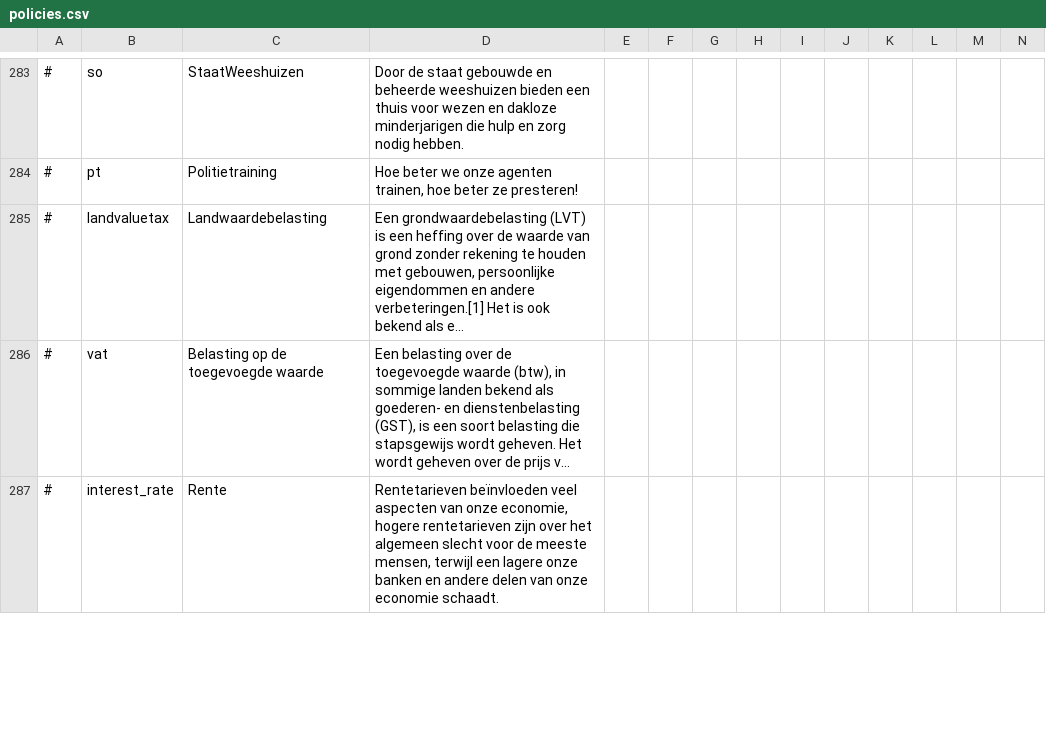
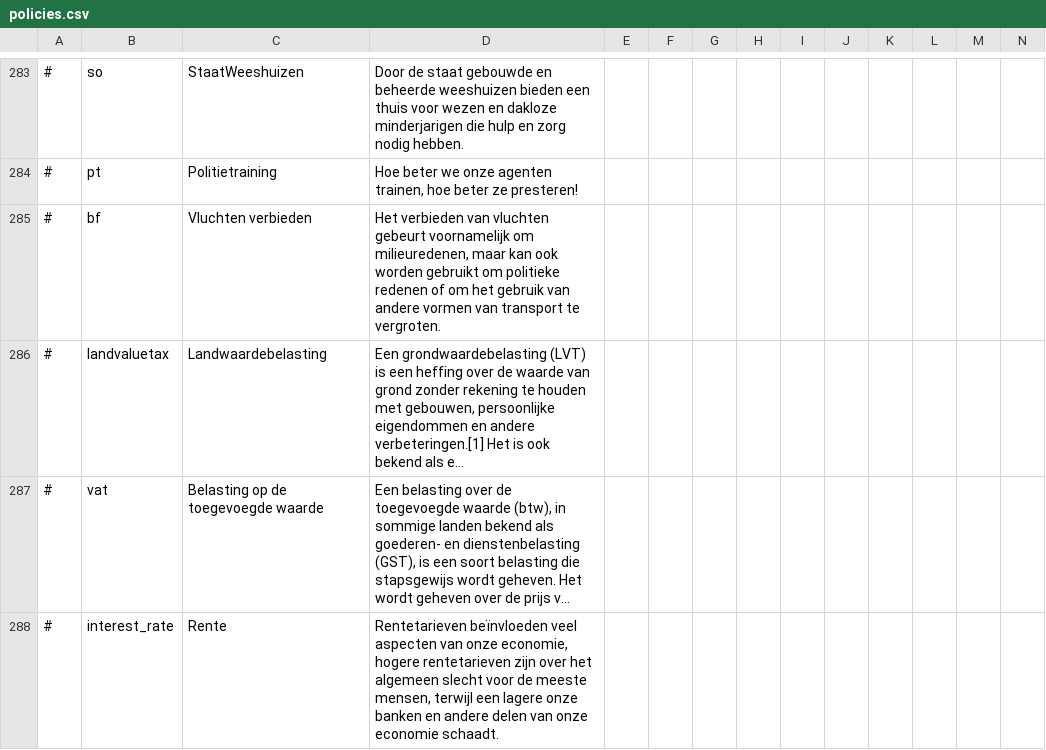
Before and after one commit to AdeptusFreemanicus/D4-Overhaul-Expansion, a CSV file: translations/Dutch/policies.csv, drawn as a sheet; only a part is shown, gaps mark what is left out; long unchanged cells end in …; rows hold the shown columns only; the diff covers the shown part only; the diff names each change by its address in the sheet, - before the commit and + after, or states it on an @@ line.

Commit message:
1.26.3 Hotfix

```diff
--- a/translations/Dutch/policies.csv
+++ b/translations/Dutch/policies.csv
+row 285: # | bf | Vluchten verbieden | Het verbieden van vluchten gebeurt voornamelijk om milieuredenen, maar kan ook worden gebruikt om politieke redenen of om het gebruik van andere vormen van transport te vergroten.
```
Also changed, not shown: 1 added row and 2 edited cells elsewhere in this file.
